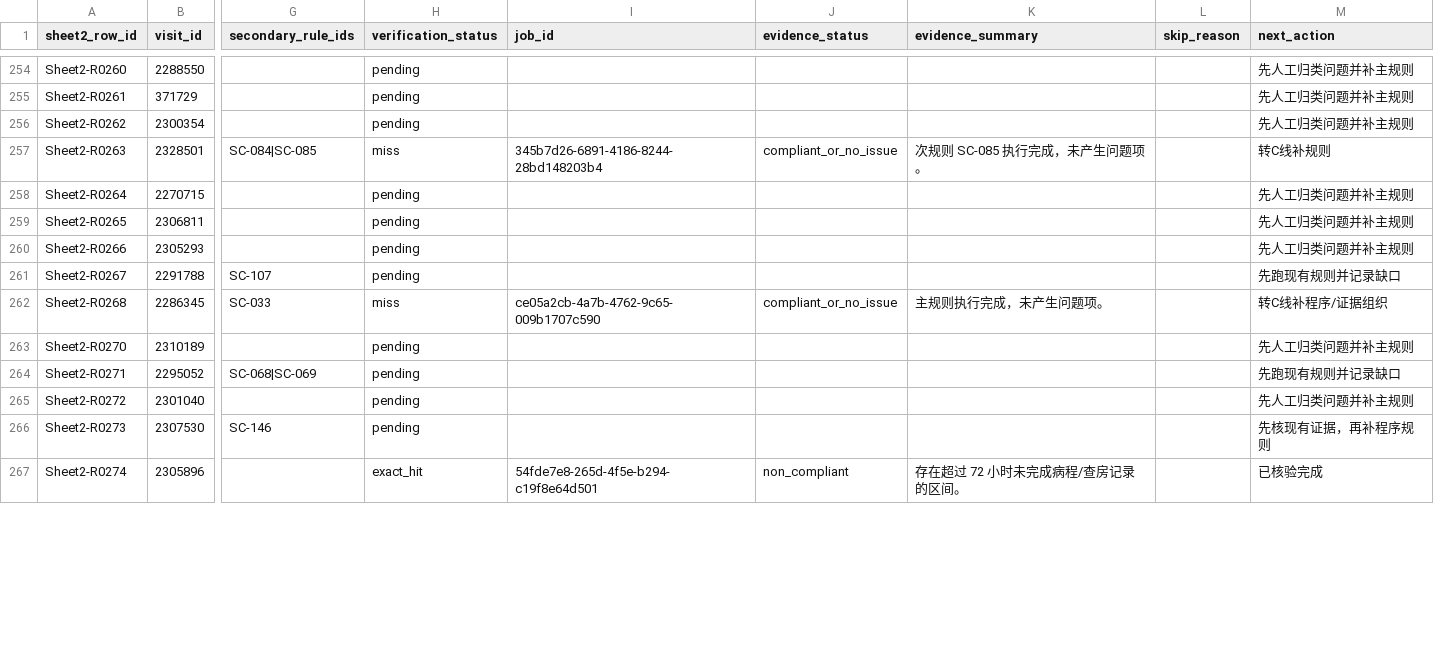
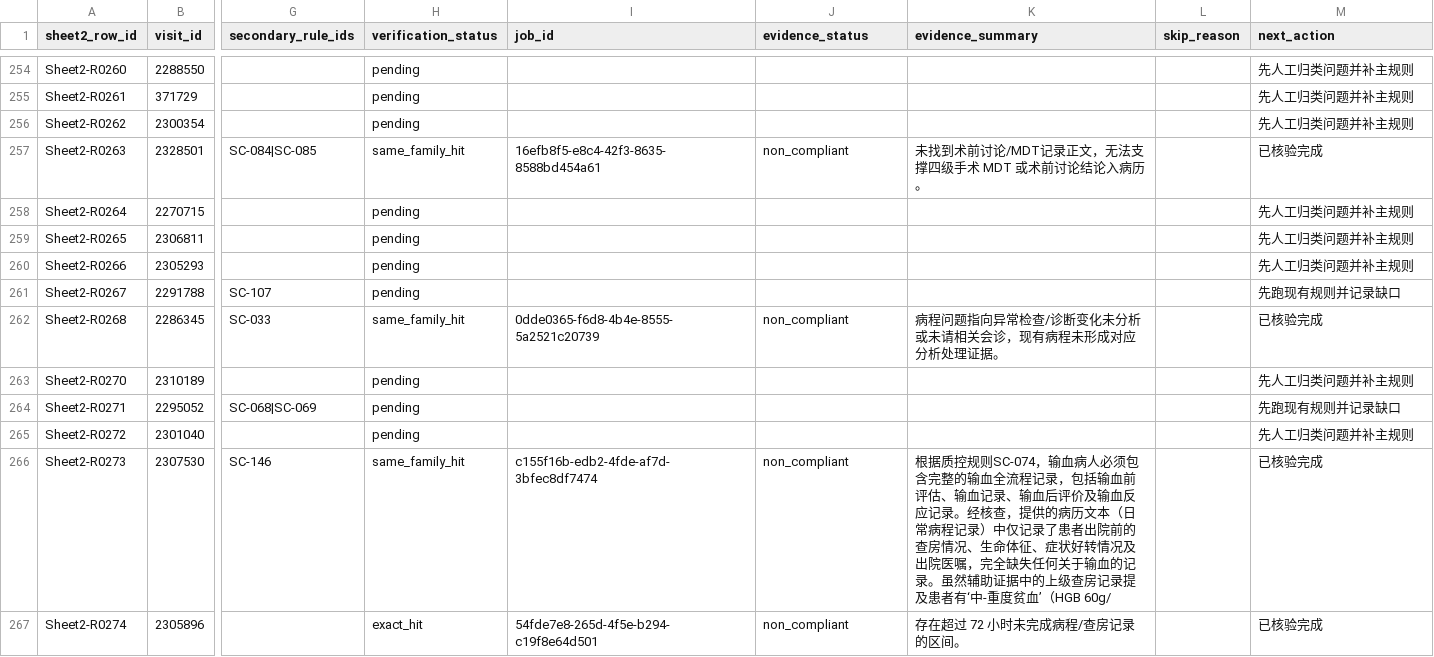
Before and after one commit to softjazzz/combined, a CSV file: apps/medqc-web/docs/0418/QC/sheet2_verification_ledger_seed.csv, drawn as a sheet; only a part is shown, gaps mark what is left out; the diff covers the shown part only; the diff names each change by its address in the sheet, - before the commit and + after, or states it on an @@ line.

```diff
--- a/apps/medqc-web/docs/0418/QC/sheet2_verification_ledger_seed.csv
+++ b/apps/medqc-web/docs/0418/QC/sheet2_verification_ledger_seed.csv
-H257 (verification_status): miss
+H257 (verification_status): same_family_hit
-I257 (job_id): 345b7d26-6891-4186-8244-28bd148203b4
+I257 (job_id): 16efb8f5-e8c4-42f3-8635-8588bd454a61
-J257 (evidence_status): compliant_or_no_issue
+J257 (evidence_status): non_compliant
-K257 (evidence_summary): 次规则 SC-085 执行完成，未产生问题项。
+K257 (evidence_summary): 未找到术前讨论/MDT记录正文，无法支撑四级手术 MDT 或术前讨论结论入病历。
-M257 (next_action): 转C线补规则
+M257 (next_action): 已核验完成
-H262 (verification_status): miss
+H262 (verification_status): same_family_hit
-I262 (job_id): ce05a2cb-4a7b-4762-9c65-009b1707c590
+I262 (job_id): 0dde0365-f6d8-4b4e-8555-5a2521c20739
-J262 (evidence_status): compliant_or_no_issue
+J262 (evidence_status): non_compliant
-K262 (evidence_summary): 主规则执行完成，未产生问题项。
+K262 (evidence_summary): 病程问题指向异常检查/诊断变化未分析或未请相关会诊，现有病程未形成对应分析处理证据。
-M262 (next_action): 转C线补程序/证据组织
+M262 (next_action): 已核验完成
-H266 (verification_status): pending
+H266 (verification_status): same_family_hit
-I266 (job_id): (empty)
+I266 (job_id): c155f16b-edb2-4fde-af7d-3bfec8df7474
-J266 (evidence_status): (empty)
+J266 (evidence_status): non_compliant
-K266 (evidence_summary): (empty)
+K266 (evidence_summary): 根据质控规则SC-074，输血病人必须包含完整的输血全流程记录，包括输血前评估、输血记录、输血后评价及输血反应记录。经核查，提供的病历文本（日常病程记录）中仅记录了患者出院前的查房情况、生命体征、症状好转情况及出院医嘱，完全缺失任何关于输血的记录。虽然辅助证据中的上级查房记录提及患者有‘中-重度贫血’（HGB 60g/
-M266 (next_action): 先核现有证据，再补程序规则
+M266 (next_action): 已核验完成
```
Also changed, not shown: 160 edited cells elsewhere in this file, apps/medqc-web/docs/0418/QC/sheet2_semantic_family_closure_summary.csv, 4 other files.
